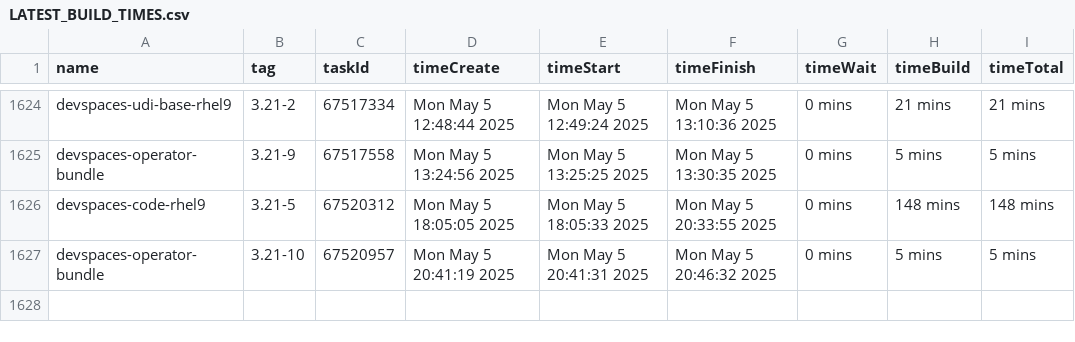
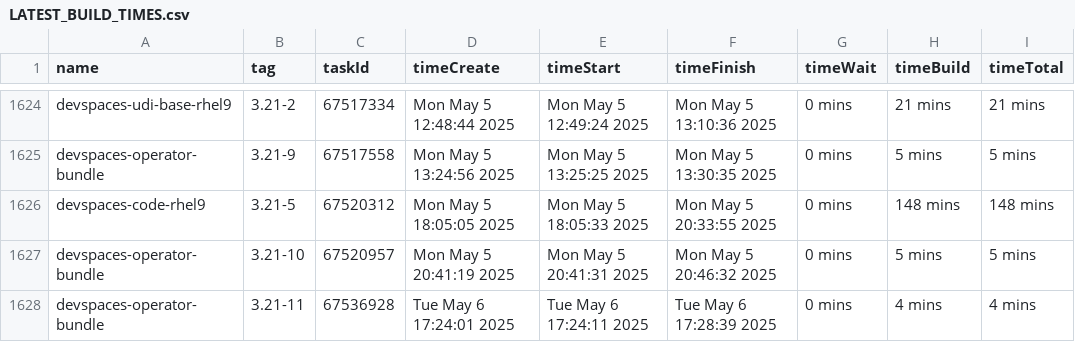
Before and after one commit to crw-qe/devspaces, a CSV file: dependencies/LATEST_BUILD_TIMES.csv, drawn as a sheet; only a part is shown, gaps mark what is left out.

Commit message:
chore: Update dependencies/LATEST_IMAGES, COMMITS, DIGESTS, INDEXES, BUILD_TIMES
Signed-off-by: devspacesbuild <devspacesbuild@redhat.com>

```diff
--- a/dependencies/LATEST_BUILD_TIMES.csv
+++ b/dependencies/LATEST_BUILD_TIMES.csv
@@ -1627 +1627,2 @@
 "devspaces-operator-bundle","3.21-10",67520957,"Mon May 5 20:41:19 2025","Mon May 5 20:41:31 2025","Mon May 5 20:46:32 2025","0 mins","5 mins","5 mins"
+"devspaces-operator-bundle","3.21-11",67536928,"Tue May 6 17:24:01 2025","Tue May 6 17:24:11 2025","Tue May 6 17:28:39 2025","0 mins","4 mins","4 mins"
```
Also changed, not shown: 6 other files.
